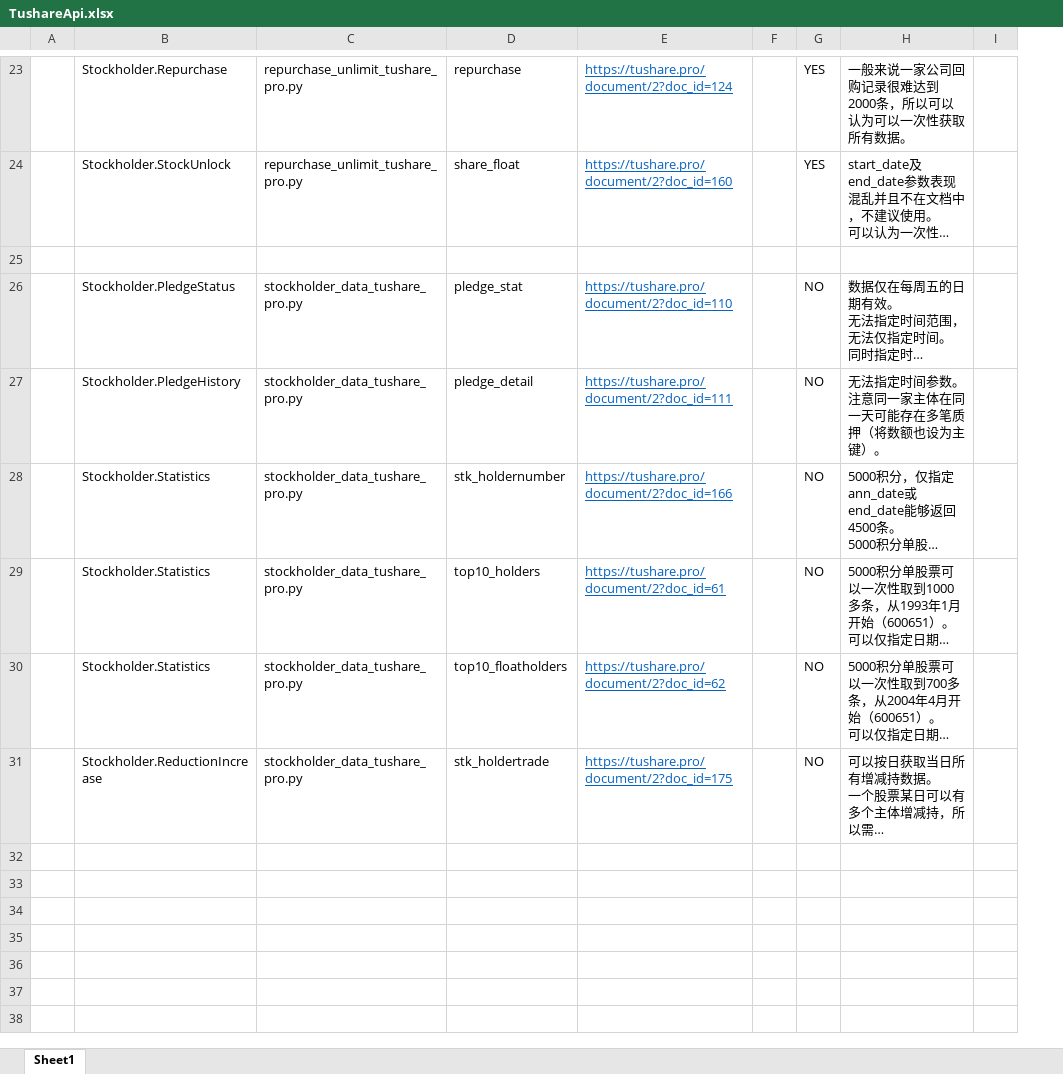
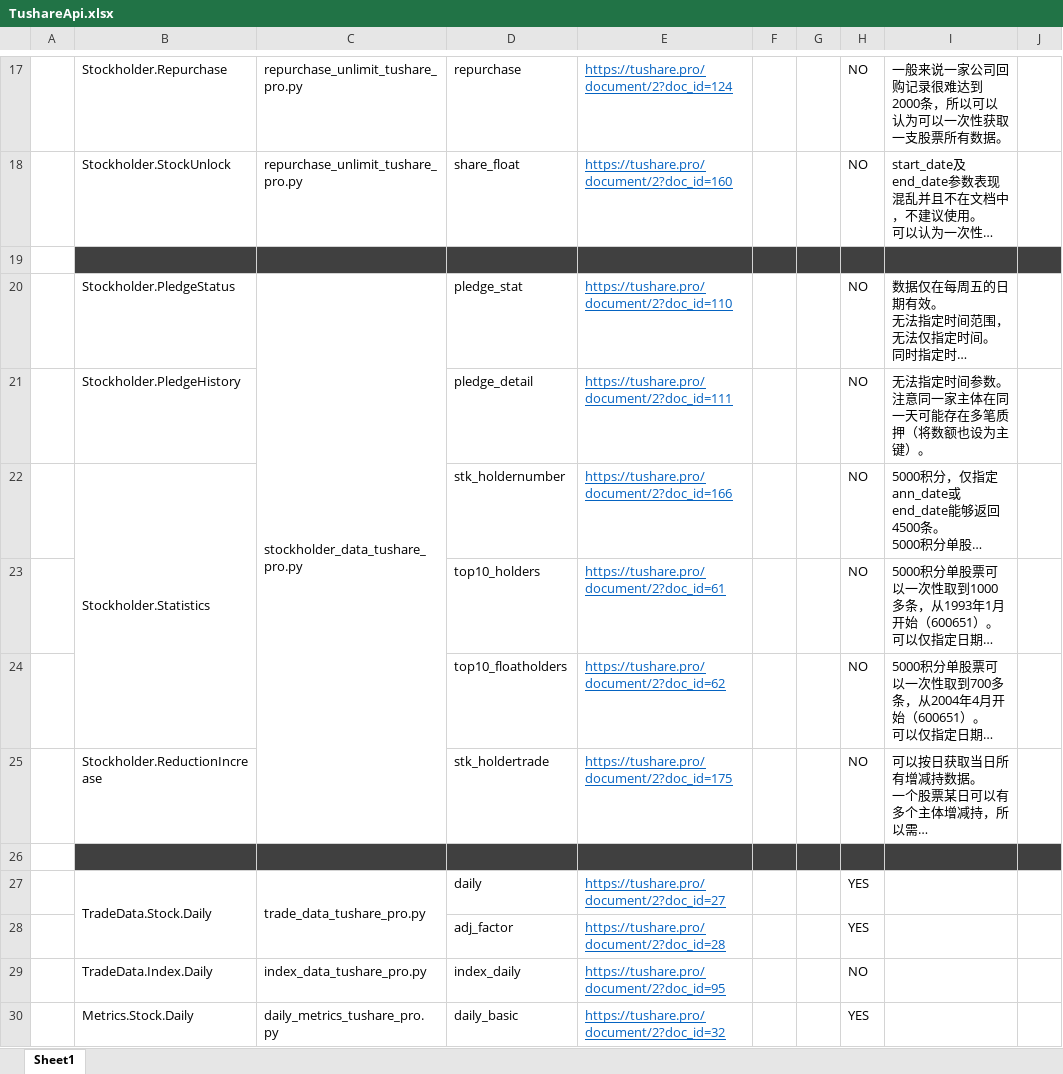
Before and after one commit to SleepySoft/StockAnalysisSystem, an Excel workbook: Doc/TushareApi.xlsx, sheet Sheet1, drawn as a sheet; only a part is shown, gaps mark what is left out; long unchanged cells end in …; values as stored, in another font and other column widths than the file's, no borders; addresses are those after the commit; the diff covers the shown part only; the diff names each change by its address in the sheet, - before the commit and + after, or states it on an @@ line.

```diff
--- a/Doc/TushareApi.xlsx (sheet Sheet1)
+++ b/Doc/TushareApi.xlsx (sheet Sheet1)
+column F, empty
-H17:H18: YES
+H17:H18: NO
-I17: 一般来说一家公司回购记录很难达到2000条，所以可以认为可以一次性获取所有数据。
+I17: 一般来说一家公司回购记录很难达到2000条，所以可以认为可以一次性获取一支股票所有数据。
-B19:E19 fill: none
+B19:E19 fill: #404040
-G19:J19 fill: none
+G19:J19 fill: #404040
+C20:C25 merged
-C21:C25: stockholder_data_tushare_pro.py
+C21:C25: (empty)
+B22:B24 merged
-B23:B24: Stockholder.Statistics
+B23:B24: (empty)
+row 26: (empty)
+row 27:  | TradeData.Stock.Daily | trade_data_tushare_pro.py | daily | https://tushare.pro/document/2?doc_id=27 |  |  | YES
+row 28:  |  |  | adj_factor | https://tushare.pro/document/2?doc_id=28 |  |  | YES
@@ row 13 moved to row 29: TradeData.Index.Daily @@
@@ row 4 moved to row 30: Metrics.Stock.Daily @@
```
Also changed, not shown: 8 added rows, 12 removed rows, 2 moved rows and cell formats elsewhere in this sheet, 2 other files.
